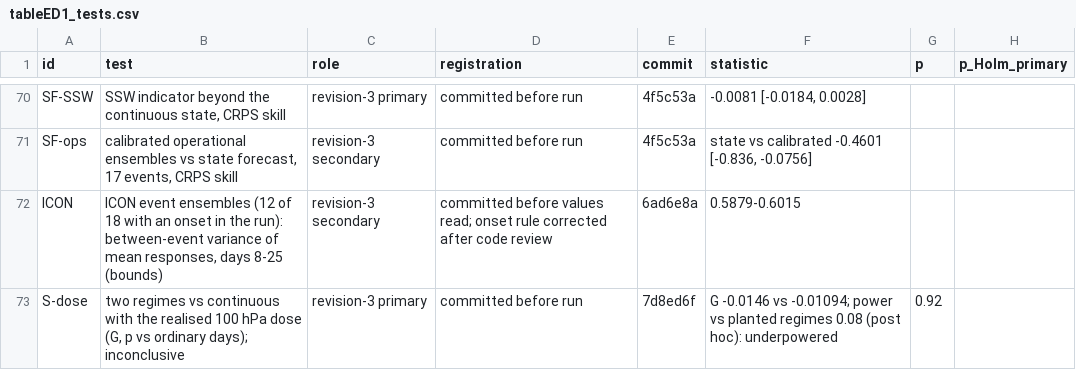
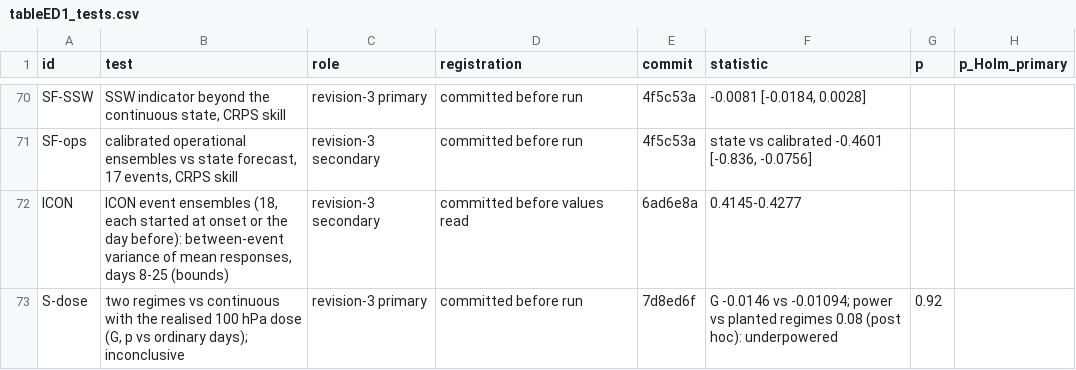
Before and after one commit to ProgrmerJack/Solar-Magnetic-Analysis, a CSV file: ssw-design-analysis/09_figures/out/tableED1_tests.csv, drawn as a sheet; only a part is shown, gaps mark what is left out.

Commit message:
Scope claims to the evidence after external review: title and conclusions say the label cannot identify response types (not that none exist); translation stated as pooled model-average; no-step framed as a step test; SSW indicator 'adds no skill to this model'; 1.4-1.9% bounds the procedures; calibrated label probability is a legitimate forecast. ICON: Loeffel et al. start every ensemble at onset or the day before, so the registered 18-event result is primary again (V_b 0.41-0.43, r 0.80) and the code-review re-anchoring is reverted. E2 forecast comparison: state model reissued at each start date, strict pairing enforced (198 starts, numbers unchanged). Citation wording corrected against sources (Nebel, Lu & Rao, White, Kretschmer, Sigmond). LaTeX restyled for pdflatex (Latin Modern, line numbers, captions, cross-references, ToC) with Extended Data Table 1 and Supplementary Tables 1-4 rendered by 10_tables/tables_to_latex.py

```diff
--- a/ssw-design-analysis/09_figures/out/tableED1_tests.csv
+++ b/ssw-design-analysis/09_figures/out/tableED1_tests.csv
@@ -71,3 +71,3 @@ SF-SSW,"SSW indicator beyond the continuous state, CRPS skill",revision-3 primar
 SF-ops,"calibrated operational ensembles vs state forecast, 17 events, CRPS skill",revision-3 secondary,committed before run,4f5c53a,"state vs calibrated -0.4601 [-0.836, -0.0756]",,
-ICON,"ICON event ensembles (12 of 18 with an onset in the run): between-event variance of mean responses, days 8-25 (bounds)",revision-3 secondary,committed before values read; onset rule corrected after code review,6ad6e8a,0.5879-0.6015,,
+ICON,"ICON event ensembles (18, each started at onset or the day before): between-event variance of mean responses, days 8-25 (bounds)",revision-3 secondary,committed before values read,6ad6e8a,0.4145-0.4277,,
 S-dose,"two regimes vs continuous with the realised 100 hPa dose (G, p vs ordinary days); inconclusive",revision-3 primary,committed before run,7d8ed6f,G -0.0146 vs -0.01094; power vs planted regimes 0.08 (post hoc): underpowered,0.92,
```
Also changed, not shown: 23 other files.
